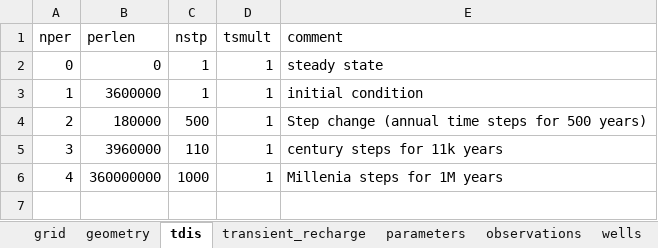
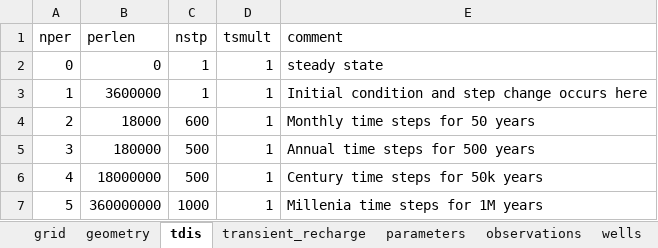
Before and after one commit to femarivera/ConfinedLab, an Excel workbook: setup.xlsx, sheet tdis, drawn as a sheet; values as stored, in another font and other column widths than the file's, no borders; removed rows and columns are numbered as before the commit, all else as after; the diff names each change by its address in the sheet, - before the commit and + after, or states it on an @@ line.

Commit message:
Add response time functions, MAT theory, head constraints options

```diff
--- a/setup.xlsx (sheet tdis)
+++ b/setup.xlsx (sheet tdis)
-E3 (comment): initial condition
+E3 (comment): Initial condition and step change occurs here
+row 4: 2 | 18000 | 600 | 1 | Monthly time steps for 50 years
@@ column A (nper) renumbered from row 5 down @@
-E5 (comment): Step change (annual time steps for 500 years)
+E5 (comment): Annual time steps for 500 years
-row 5: 3 | 3960000 | 110 | 1 | century steps for 11k years
+row 6: 4 | 18000000 | 500 | 1 | Century time steps for 50k years
-E7 (comment): Millenia steps for 1M years
+E7 (comment): Millenia time steps for 1M years
```
Also changed, not shown: sheet workplace, sheet parameter_analysis, sheet q_values_tr, sheet parameters, sheet wells, sheet q_values_st, 7 other files.
